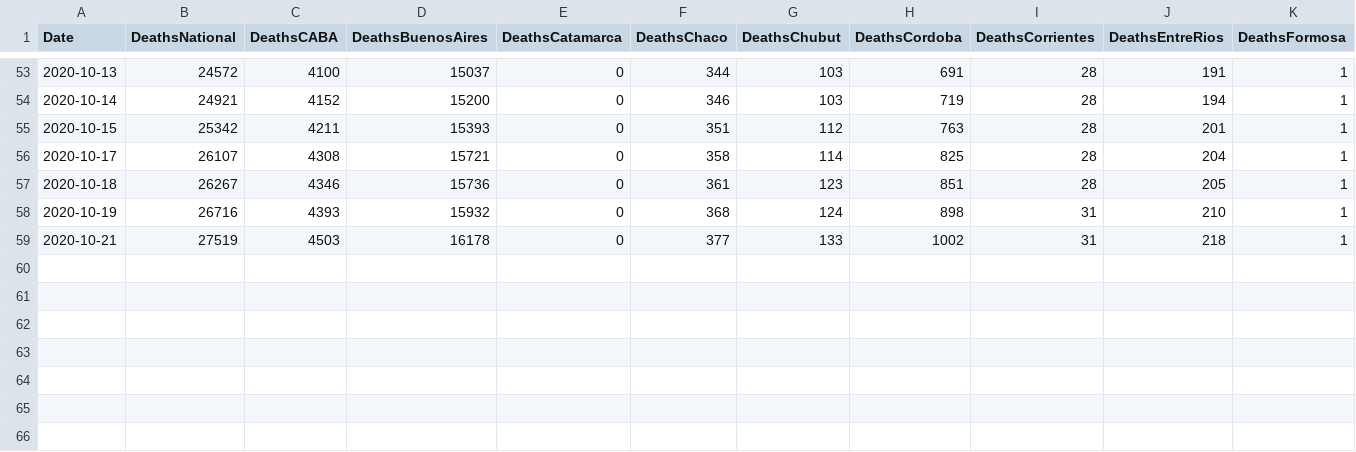
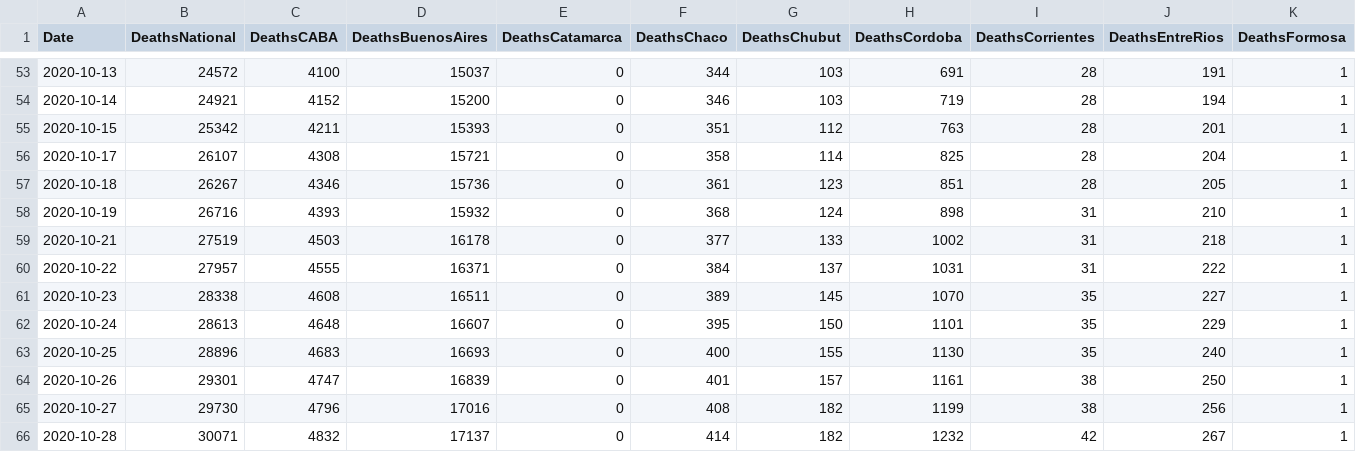
Before and after one commit to andinocl/arg_covid, a CSV file: data/deaths.csv, drawn as a sheet; only a part is shown, gaps mark what is left out; rows hold the shown columns only; the diff names each change by its address in the sheet, - before the commit and + after, or states it on an @@ line.

```diff
--- a/data/deaths.csv
+++ b/data/deaths.csv
+row 60: 2020-10-22 | 27957 | 4555 | 16371 | 0 | 384 | 137 | 1031 | 31 | 222 | 1
+row 61: 2020-10-23 | 28338 | 4608 | 16511 | 0 | 389 | 145 | 1070 | 35 | 227 | 1
+row 62: 2020-10-24 | 28613 | 4648 | 16607 | 0 | 395 | 150 | 1101 | 35 | 229 | 1
+row 63: 2020-10-25 | 28896 | 4683 | 16693 | 0 | 400 | 155 | 1130 | 35 | 240 | 1
+row 64: 2020-10-26 | 29301 | 4747 | 16839 | 0 | 401 | 157 | 1161 | 38 | 250 | 1
+row 65: 2020-10-27 | 29730 | 4796 | 17016 | 0 | 408 | 182 | 1199 | 38 | 256 | 1
+row 66: 2020-10-28 | 30071 | 4832 | 17137 | 0 | 414 | 182 | 1232 | 42 | 267 | 1
```
Also changed, not shown: data/caba.csv, data/cases.csv, 16 other files.
